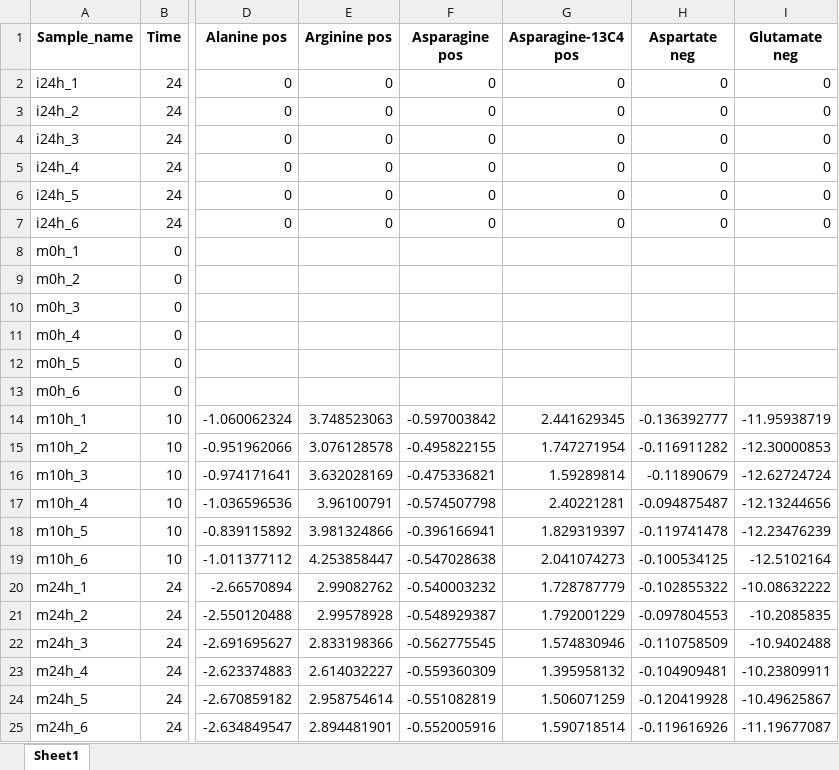
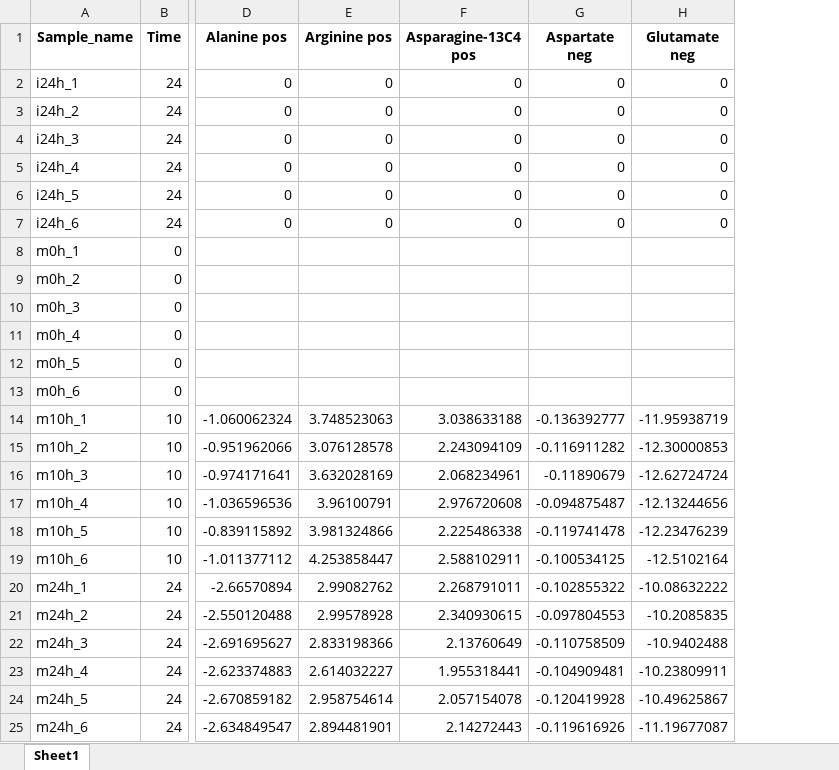
Before and after one commit to krdav/lab-work, an Excel workbook: H1299_143B_prot-nucl-quant/Asn-consumption-flux_143B/output/influx.xlsx, sheet Sheet1, drawn as a sheet; only a part is shown, gaps mark what is left out; values as stored, in another font and other column widths than the file's, no borders; removed rows and columns are numbered as before the commit, all else as after; the diff names each change by its address in the sheet, - before the commit and + after, or states it on an @@ line.

Commit message:
correction to Asn flux

```diff
--- a/H1299_143B_prot-nucl-quant/Asn-consumption-flux_143B/output/influx.xlsx (sheet Sheet1)
+++ b/H1299_143B_prot-nucl-quant/Asn-consumption-flux_143B/output/influx.xlsx (sheet Sheet1)
-column F (Asparagine pos), rows 2-25: 0 | 0 | 0 | 0 | 0 | 0 |  |  |  |  |  |  | -0.597003842 | -0.495822155 | -0.475336821 | -0.574507798 | -0.396166941 | -0.547028638 | -0.540003232 | -0.548929387 | -0.562775545 | -0.559360309 | -0.551082819 | -0.552005916
-F14 (Asparagine-13C4 pos): 2.441629345
+F14 (Asparagine-13C4 pos): 3.038633188
-F15 (Asparagine-13C4 pos): 1.747271954
+F15 (Asparagine-13C4 pos): 2.243094109
-F16 (Asparagine-13C4 pos): 1.59289814
+F16 (Asparagine-13C4 pos): 2.068234961
-F17 (Asparagine-13C4 pos): 2.40221281
+F17 (Asparagine-13C4 pos): 2.976720608
-F18 (Asparagine-13C4 pos): 1.829319397
+F18 (Asparagine-13C4 pos): 2.225486338
-F19 (Asparagine-13C4 pos): 2.041074273
+F19 (Asparagine-13C4 pos): 2.588102911
-F20 (Asparagine-13C4 pos): 1.728787779
+F20 (Asparagine-13C4 pos): 2.268791011
-F21 (Asparagine-13C4 pos): 1.792001229
+F21 (Asparagine-13C4 pos): 2.340930615
-F22 (Asparagine-13C4 pos): 1.574830946
+F22 (Asparagine-13C4 pos): 2.13760649
-F23 (Asparagine-13C4 pos): 1.395958132
+F23 (Asparagine-13C4 pos): 1.955318441
-F24 (Asparagine-13C4 pos): 1.506071259
+F24 (Asparagine-13C4 pos): 2.057154078
-F25 (Asparagine-13C4 pos): 1.590718514
+F25 (Asparagine-13C4 pos): 2.14272443
```
Also changed, not shown: H1299_143B_prot-nucl-quant/Asn-consumption-flux_143B/output/imputed-conc.xlsx, H1299_143B_prot-nucl-quant/Asn-consumption-flux_143B/output/total-cell-conc.xlsx, 3 other files.
